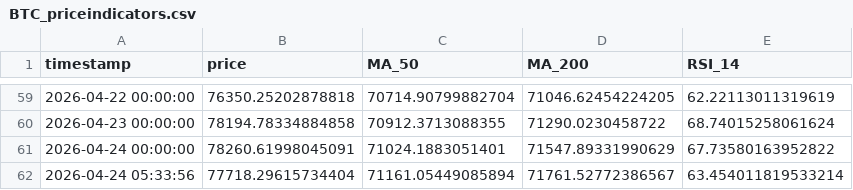
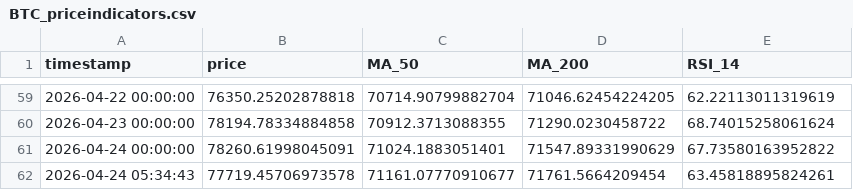
Before and after one commit to rfrm-dao/MarketDataResearch2, a CSV file: BTC_priceindicators.csv, drawn as a sheet; only a part is shown, gaps mark what is left out.

```diff
--- a/BTC_priceindicators.csv
+++ b/BTC_priceindicators.csv
@@ -61,2 +61,2 @@ timestamp,price,MA_50,MA_200,RSI_14
 2026-04-24 00:00:00,78260.61998045091,71024.1883051401,71547.89331990629,67.73580163952822
-2026-04-24 05:33:56,77718.29615734404,71161.05449085894,71761.52772386567,63.454011819533214
+2026-04-24 05:34:43,77719.45706973578,71161.07770910677,71761.5664209454,63.45818895824261
```
Also changed, not shown: ETH_priceindicators.csv.
